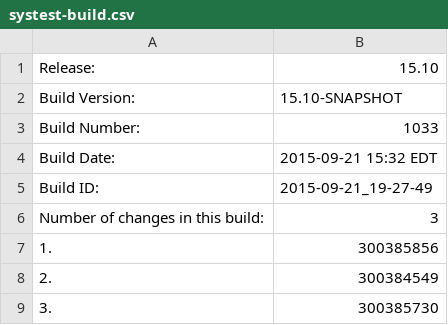
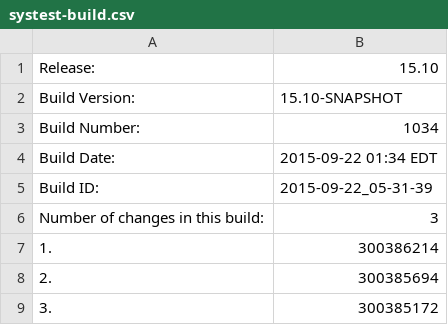
Before and after one commit to cheungs7/qa-dashboard, a CSV file: systest-build.csv, drawn as a sheet.

Commit message:
Made changes to systest and int information file.

```diff
--- a/systest-build.csv
+++ b/systest-build.csv
@@ -2,8 +2,8 @@ Release:,15.10
 Build Version:,15.10-SNAPSHOT
-Build Number:,1033
-Build Date:,2015-09-21 15:32 EDT
-Build ID:,2015-09-21_19-27-49
+Build Number:,1034
+Build Date:,2015-09-22 01:34 EDT
+Build ID:,2015-09-22_05-31-39
 Number of changes in this build:,3
-1.,300385856
-2.,300384549
-3.,300385730
+1.,300386214
+2.,300385694
+3.,300385172
```
Also changed, not shown: 3 other files.
